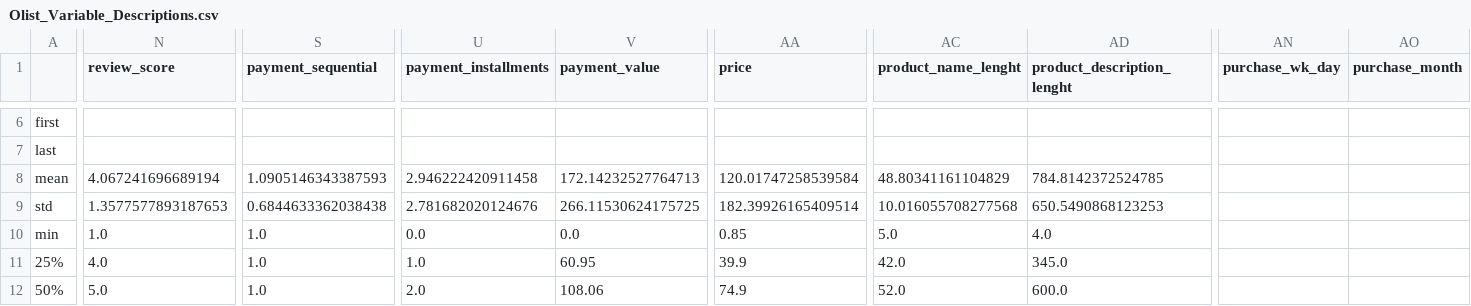
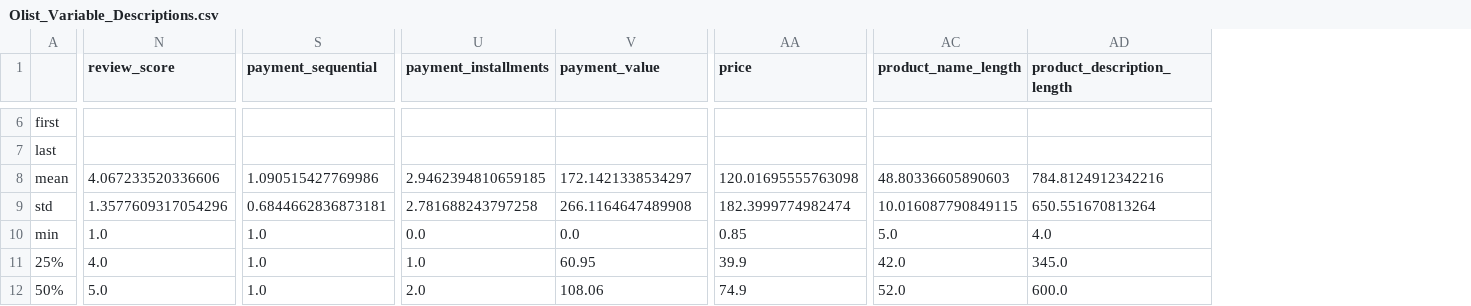
Before and after one commit to justinehly/olist, a CSV file: data/Olist_Variable_Descriptions.csv, drawn as a sheet; only a part is shown, gaps mark what is left out; the diff covers the shown part only; the diff names each change by its address in the sheet, - before the commit and + after, or states it on an @@ line.

Commit message:
lots of changes
* made it through Data Quality section of paper
* lots of updated python code with more data cleaning
* my word doc is in this push, but you can just ignore it because it is all in the google doc and then quite a bit more!
* some additional deets in teh variable descriptions workbook

```diff
--- a/data/Olist_Variable_Descriptions.csv
+++ b/data/Olist_Variable_Descriptions.csv
-column AN (purchase_wk_day), empty
-column AO (purchase_month), empty
-AC1: product_name_lenght
+AC1: product_name_length
-AD1: product_description_lenght
+AD1: product_description_length
-N8 (review_score): 4.067241696689194
+N8 (review_score): 4.067233520336606
-S8 (payment_sequential): 1.0905146343387593
+S8 (payment_sequential): 1.090515427769986
-U8 (payment_installments): 2.946222420911458
+U8 (payment_installments): 2.9462394810659185
-V8 (payment_value): 172.14232527764713
+V8 (payment_value): 172.1421338534297
-AA8 (price): 120.01747258539584
+AA8 (price): 120.01695555763098
-AC8 (product_name_length): 48.80341161104829
+AC8 (product_name_length): 48.80336605890603
-AD8 (product_description_length): 784.8142372524785
+AD8 (product_description_length): 784.8124912342216
-N9 (review_score): 1.3577577893187653
+N9 (review_score): 1.3577609317054296
-S9 (payment_sequential): 0.6844633362038438
+S9 (payment_sequential): 0.6844662836873181
-U9 (payment_installments): 2.781682020124676
+U9 (payment_installments): 2.781688243797258
-V9 (payment_value): 266.11530624175725
+V9 (payment_value): 266.1164647489908
-AA9 (price): 182.39926165409514
+AA9 (price): 182.3999774982474
-AC9 (product_name_length): 10.016055708277568
+AC9 (product_name_length): 10.016087790849115
-AD9 (product_description_length): 650.5490868123253
+AD9 (product_description_length): 650.551670813264
```
Also changed, not shown: 60 edited cells elsewhere in this file, 3 other files.
